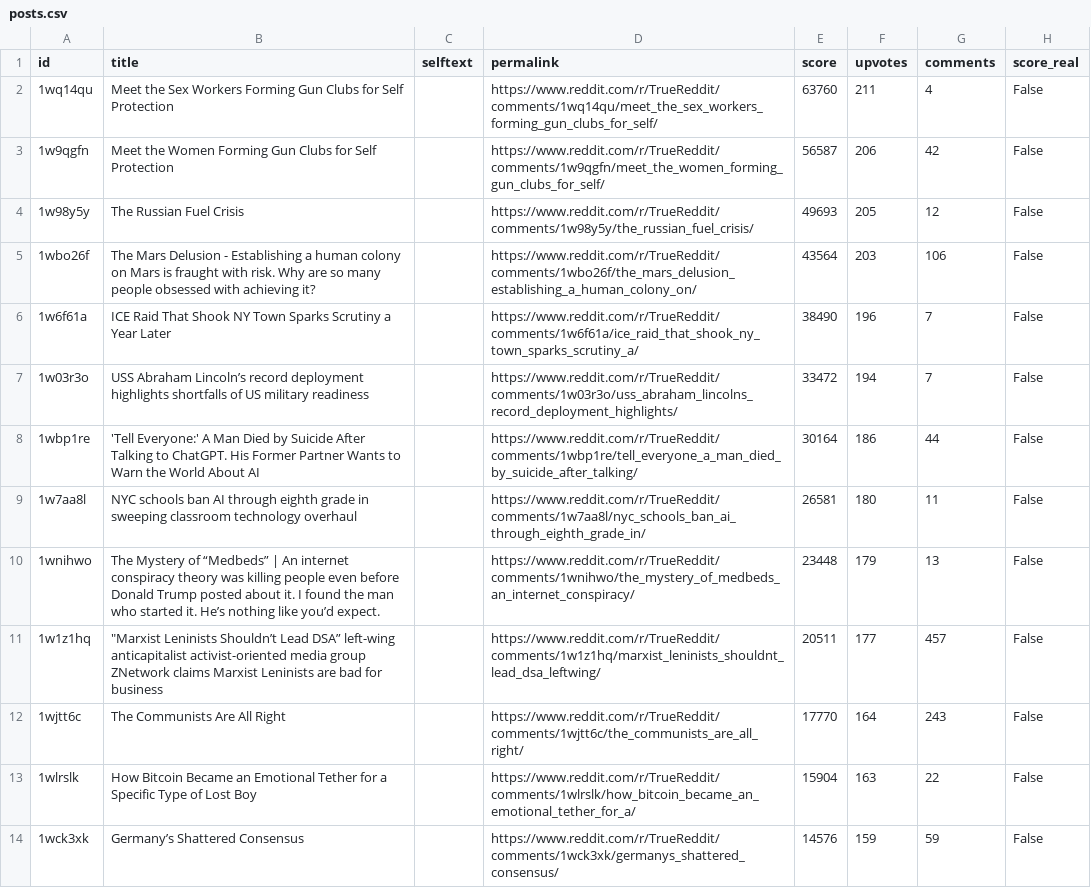
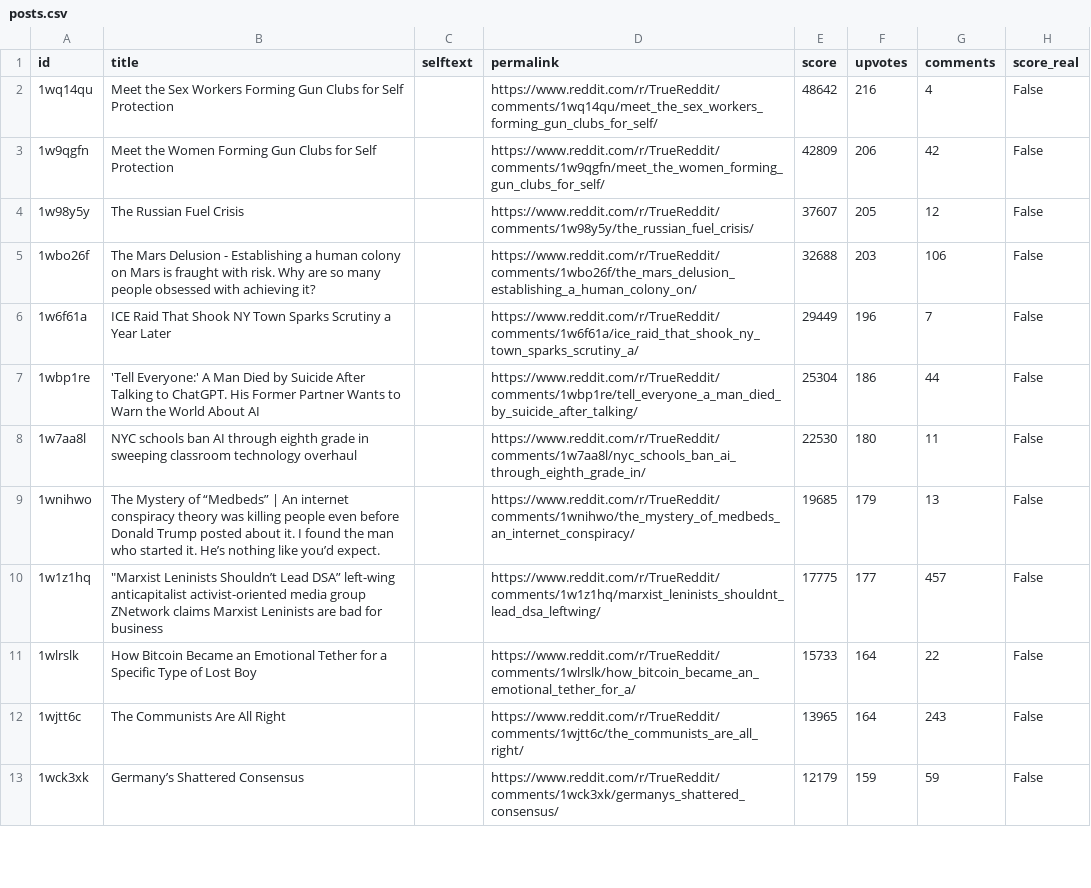
Before and after one commit to jalalchowdhury1/reddit-scraper, a CSV file: data/r_TrueReddit/posts.csv, drawn as a sheet; only a part is shown; the diff covers the shown part only.

```diff
--- a/data/r_TrueReddit/posts.csv
+++ b/data/r_TrueReddit/posts.csv
@@ -1,14 +1,13 @@
 id,title,selftext,permalink,score,upvotes,comments,score_real
-1wq14qu,Meet the Sex Workers Forming Gun Clubs for Self Protection,,https://www.reddit.com/r/TrueReddit/comments/1wq14qu/meet_the_sex_workers_forming_gun_clubs_for_self/,63760,211,4,False
-1w9qgfn,Meet the Women Forming Gun Clubs for Self Protection,,https://www.reddit.com/r/TrueReddit/comments/1w9qgfn/meet_the_women_forming_gun_clubs_for_self/,56587,206,42,False
-1w98y5y,The Russian Fuel Crisis,,https://www.reddit.com/r/TrueReddit/comments/1w98y5y/the_russian_fuel_crisis/,49693,205,12,False
-1wbo26f,The Mars Delusion - Establishing a human colony on Mars is fraught with risk. Why are so many people obsessed with achieving it?,,https://www.reddit.com/r/TrueReddit/comments/1wbo26f/the_mars_delusion_establishing_a_human_colony_on/,43564,203,106,False
-1w6f61a,ICE Raid That Shook NY Town Sparks Scrutiny a Year Later,,https://www.reddit.com/r/TrueReddit/comments/1w6f61a/ice_raid_that_shook_ny_town_sparks_scrutiny_a/,38490,196,7,False
-1w03r3o,USS Abraham Lincoln’s record deployment highlights shortfalls of US military readiness,,https://www.reddit.com/r/TrueReddit/comments/1w03r3o/uss_abraham_lincolns_record_deployment_highlights/,33472,194,7,False
-1wbp1re,'Tell Everyone:' A Man Died by Suicide After Talking to ChatGPT. His Former Partner Wants to Warn the World About AI,,https://www.reddit.com/r/TrueReddit/comments/1wbp1re/tell_everyone_a_man_died_by_suicide_after_talking/,30164,186,44,False
-1w7aa8l,NYC schools ban AI through eighth grade in sweeping classroom technology overhaul,,https://www.reddit.com/r/TrueReddit/comments/1w7aa8l/nyc_schools_ban_ai_through_eighth_grade_in/,26581,180,11,False
-1wnihwo,The Mystery of “Medbeds” | An internet conspiracy theory was killing people even before Donald Trump posted about it. I found the man who started it. He’s nothing like you’d expect.,,https://www.reddit.com/r/TrueReddit/comments/1wnihwo/the_mystery_of_medbeds_an_internet_conspiracy/,23448,179,13,False
-1w1z1hq,"""Marxist Leninists Shouldn’t Lead DSA” left-wing anticapitalist activist-oriented media group ZNetwork claims Marxist Leninists are bad for business",,https://www.reddit.com/r/TrueReddit/comments/1w1z1hq/marxist_leninists_shouldnt_lead_dsa_leftwing/,20511,177,457,False
-1wjtt6c,The Communists Are All Right,,https://www.reddit.com/r/TrueReddit/comments/1wjtt6c/the_communists_are_all_right/,17770,164,243,False
-1wlrslk,How Bitcoin Became an Emotional Tether for a Specific Type of Lost Boy,,https://www.reddit.com/r/TrueReddit/comments/1wlrslk/how_bitcoin_became_an_emotional_tether_for_a/,15904,163,22,False
-1wck3xk,Germany’s Shattered Consensus,,https://www.reddit.com/r/TrueReddit/comments/1wck3xk/germanys_shattered_consensus/,14576,159,59,False
+1wq14qu,Meet the Sex Workers Forming Gun Clubs for Self Protection,,https://www.reddit.com/r/TrueReddit/comments/1wq14qu/meet_the_sex_workers_forming_gun_clubs_for_self/,48642,216,4,False
+1w9qgfn,Meet the Women Forming Gun Clubs for Self Protection,,https://www.reddit.com/r/TrueReddit/comments/1w9qgfn/meet_the_women_forming_gun_clubs_for_self/,42809,206,42,False
+1w98y5y,The Russian Fuel Crisis,,https://www.reddit.com/r/TrueReddit/comments/1w98y5y/the_russian_fuel_crisis/,37607,205,12,False
+1wbo26f,The Mars Delusion - Establishing a human colony on Mars is fraught with risk. Why are so many people obsessed with achieving it?,,https://www.reddit.com/r/TrueReddit/comments/1wbo26f/the_mars_delusion_establishing_a_human_colony_on/,32688,203,106,False
+1w6f61a,ICE Raid That Shook NY Town Sparks Scrutiny a Year Later,,https://www.reddit.com/r/TrueReddit/comments/1w6f61a/ice_raid_that_shook_ny_town_sparks_scrutiny_a/,29449,196,7,False
+1wbp1re,'Tell Everyone:' A Man Died by Suicide After Talking to ChatGPT. His Former Partner Wants to Warn the World About AI,,https://www.reddit.com/r/TrueReddit/comments/1wbp1re/tell_everyone_a_man_died_by_suicide_after_talking/,25304,186,44,False
+1w7aa8l,NYC schools ban AI through eighth grade in sweeping classroom technology overhaul,,https://www.reddit.com/r/TrueReddit/comments/1w7aa8l/nyc_schools_ban_ai_through_eighth_grade_in/,22530,180,11,False
+1wnihwo,The Mystery of “Medbeds” | An internet conspiracy theory was killing people even before Donald Trump posted about it. I found the man who started it. He’s nothing like you’d expect.,,https://www.reddit.com/r/TrueReddit/comments/1wnihwo/the_mystery_of_medbeds_an_internet_conspiracy/,19685,179,13,False
+1w1z1hq,"""Marxist Leninists Shouldn’t Lead DSA” left-wing anticapitalist activist-oriented media group ZNetwork claims Marxist Leninists are bad for business",,https://www.reddit.com/r/TrueReddit/comments/1w1z1hq/marxist_leninists_shouldnt_lead_dsa_leftwing/,17775,177,457,False
+1wlrslk,How Bitcoin Became an Emotional Tether for a Specific Type of Lost Boy,,https://www.reddit.com/r/TrueReddit/comments/1wlrslk/how_bitcoin_became_an_emotional_tether_for_a/,15733,164,22,False
+1wjtt6c,The Communists Are All Right,,https://www.reddit.com/r/TrueReddit/comments/1wjtt6c/the_communists_are_all_right/,13965,164,243,False
+1wck3xk,Germany’s Shattered Consensus,,https://www.reddit.com/r/TrueReddit/comments/1wck3xk/germanys_shattered_consensus/,12179,159,59,False
```
Also changed, not shown: 2 added rows, 1 removed row and 36 edited cells elsewhere in this file, data/r_AskHistorians/posts.csv, data/r_LifeProTips/posts.csv, 24 other files.
